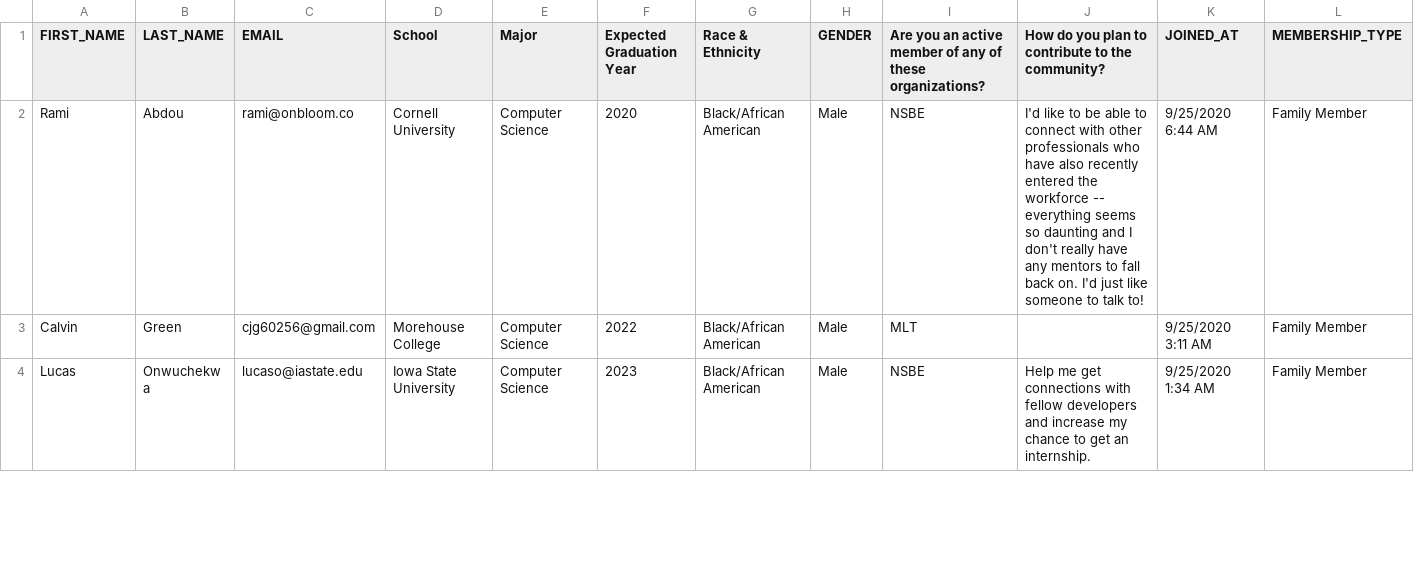
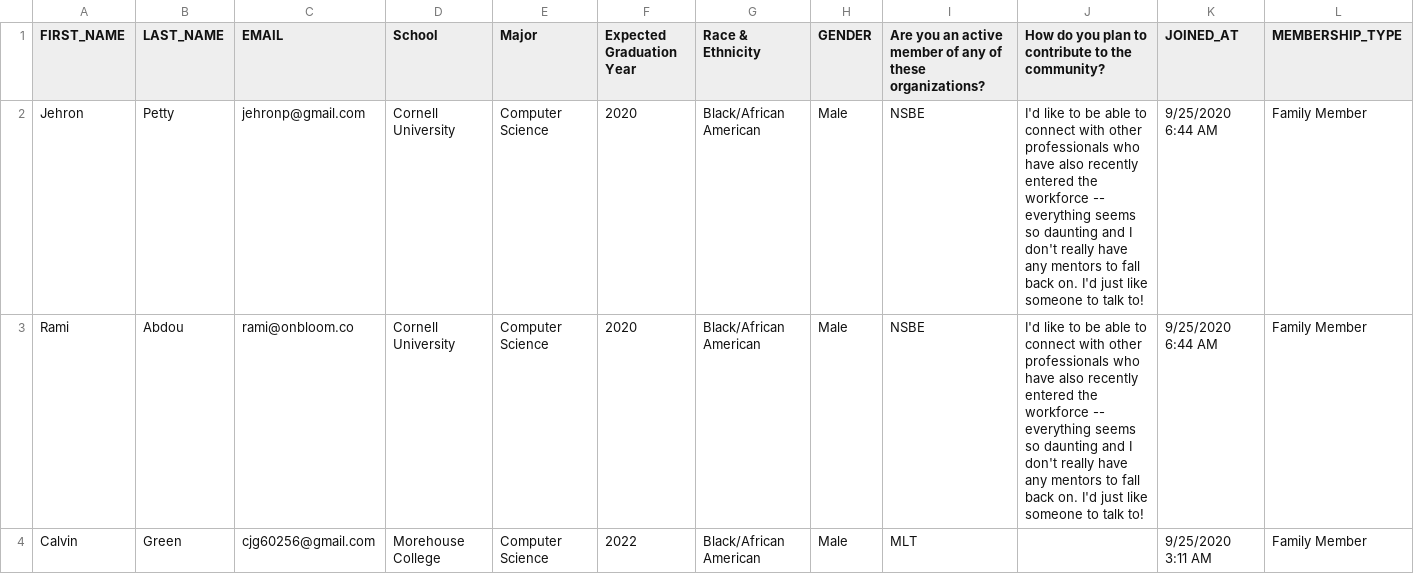
Before and after one commit to ramiAbdou/bloom-api, a CSV file: seeders/colorstack.csv, drawn as a sheet; only a part is shown; the shorter side is filled out with more unchanged rows; rows hold the shown columns only; the diff names each change by its address in the sheet, - before the commit and + after, or states it on an @@ line.

```diff
--- a/seeders/colorstack.csv
+++ b/seeders/colorstack.csv
+row 2: Jehron | Petty | jehronp@gmail.com | Cornell University | Computer Science | 2020 | Black/African American | Male | NSBE | I'd like to be able to connect with other professionals who have also recently entered the workforce -- everything seems so daunting and I don't really have any mentors to fall back on. I'd just like someone to talk to! | 9/25/2020 6:44 AM | Family Member
```
Also changed, not shown: seeders/onereq.csv, 1 other file.
